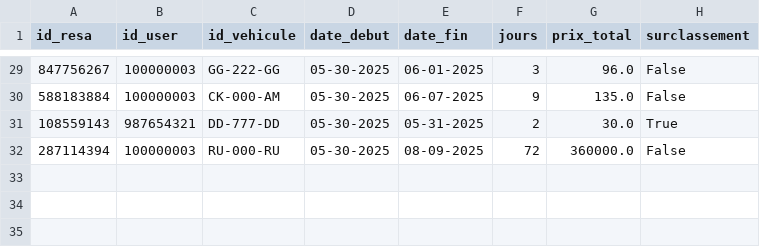
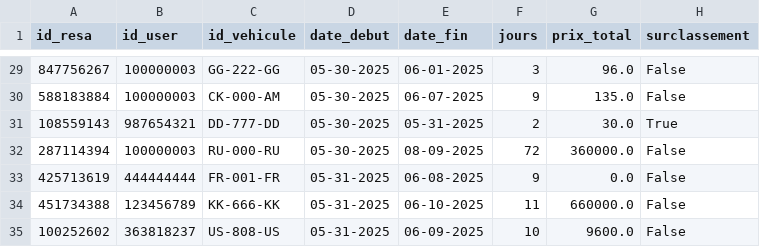
Before and after one commit to paulr04/projet_info_IA_PR, a CSV file: data/reservations.csv, drawn as a sheet; only a part is shown, gaps mark what is left out.

```diff
--- a/data/reservations.csv
+++ b/data/reservations.csv
@@ -32 +32,4 @@ id_resa,id_user,id_vehicule,date_debut,date_fin,jours,prix_total,surclassement
 287114394,100000003,RU-000-RU,05-30-2025,08-09-2025,72,360000.0,False
+425713619,444444444,FR-001-FR,05-31-2025,06-08-2025,9,0.0,False
+451734388,123456789,KK-666-KK,05-31-2025,06-10-2025,11,660000.0,False
+100252602,363818237,US-808-US,05-31-2025,06-09-2025,10,9600.0,False
```
Also changed, not shown: data/users.csv, data/vehicules.csv, 6 other files.
